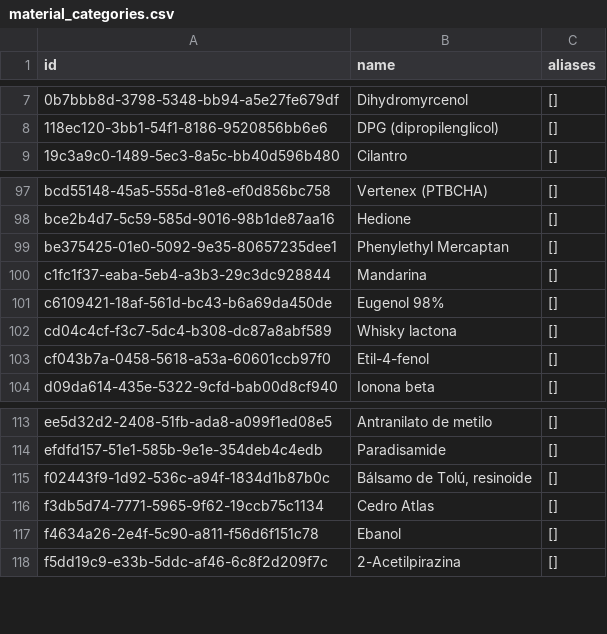
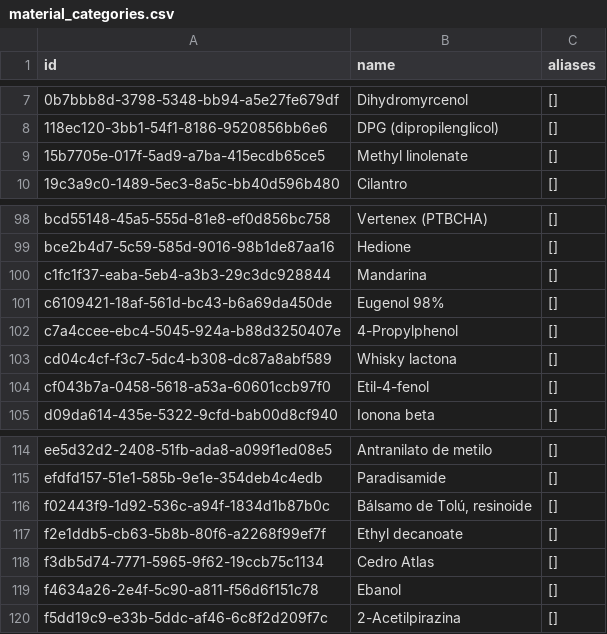
Before and after one commit to smortenax/perfumeria-app, a CSV file: migracion-v3/tandas/13-nuevos/material_categories.csv, drawn as a sheet; only a part is shown, gaps mark what is left out; removed rows and columns are numbered as before the commit, all else as after; the diff names each change by its address in the sheet, - before the commit and + after, or states it on an @@ line.

```diff
--- a/migracion-v3/tandas/13-nuevos/material_categories.csv
+++ b/migracion-v3/tandas/13-nuevos/material_categories.csv
+row 9: 15b7705e-017f-5ad9-a7ba-415ecdb65ce5 | Methyl linolenate | []
-row 99: be375425-01e0-5092-9e35-80657235dee1 | Phenylethyl Mercaptan | []
+row 102: c7a4ccee-ebc4-5045-924a-b88d3250407e | 4-Propylphenol | []
+row 117: f2e1ddb5-cb63-5b8b-80f6-a2268f99ef7f | Ethyl decanoate | []
```
Also changed, not shown: migracion-v3/tandas/13-nuevos/materials.csv, 4 other files.
